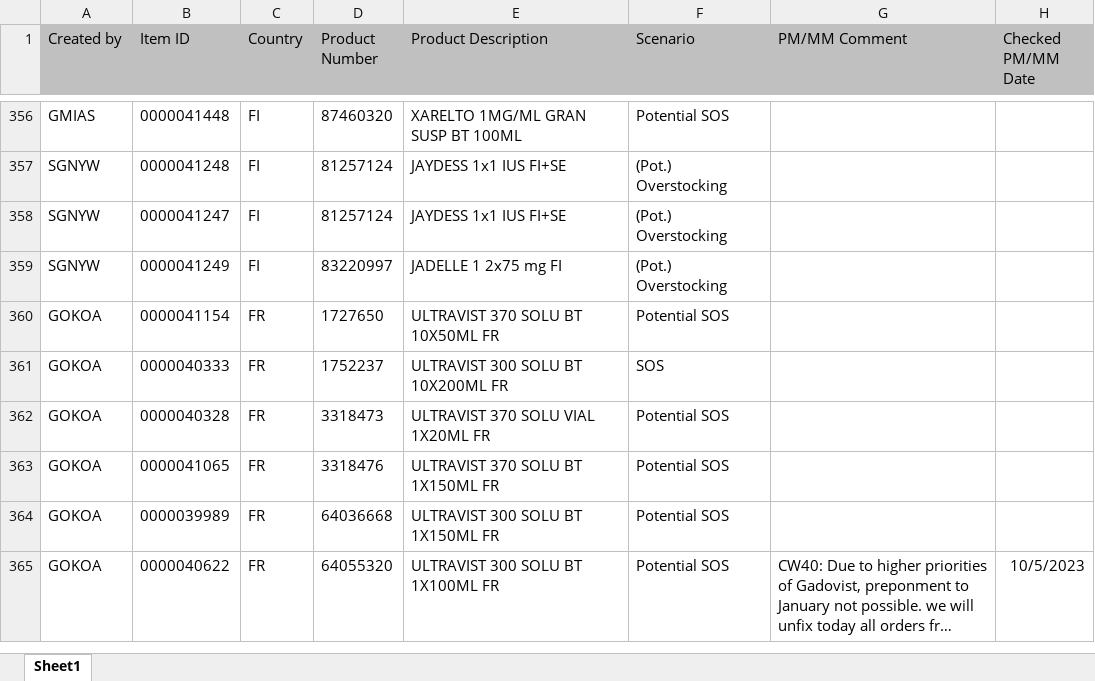
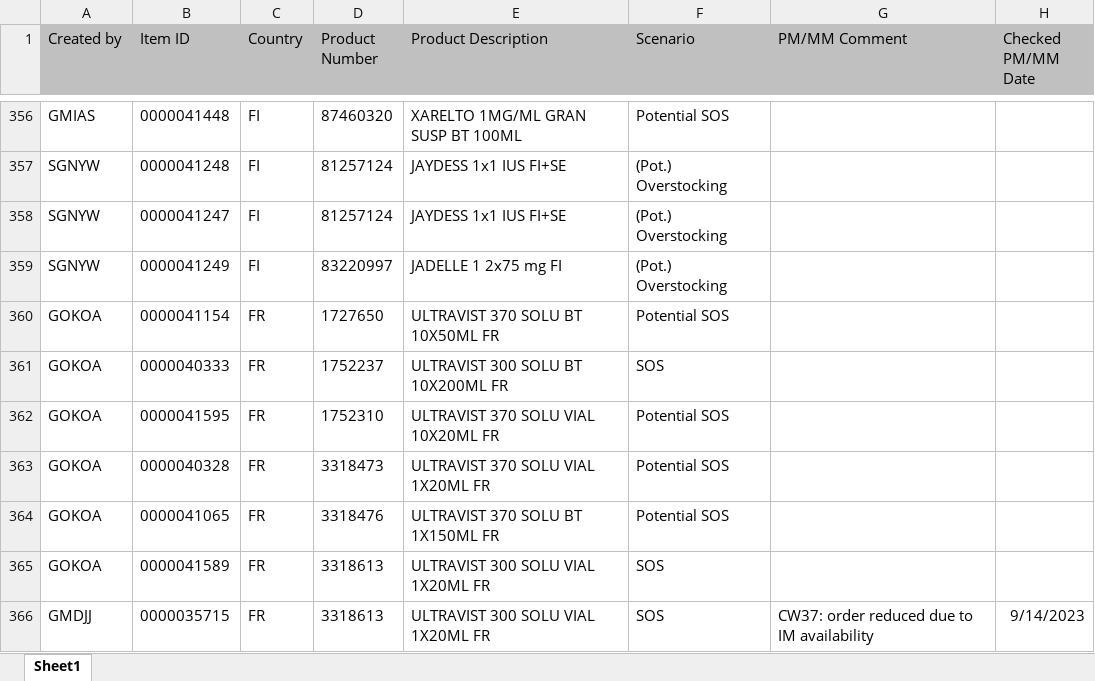
Before and after one commit to janphoenix/rct2, an Excel workbook: EXPORT.XLSX, sheet Sheet1, drawn as a sheet; only a part is shown, gaps mark what is left out; the shorter side is filled out with more unchanged rows; long unchanged cells end in …; values as stored, in another font and other column widths than the file's, no borders; the diff covers the shown part only; the diff names each change by its address in the sheet, - before the commit and + after, or states it on an @@ line.

```diff
--- a/EXPORT.XLSX (sheet Sheet1)
+++ b/EXPORT.XLSX (sheet Sheet1)
+row 362: GOKOA | 0000041595 | FR | 1752310 | ULTRAVIST 370 SOLU VIAL 10X20ML FR | Potential SOS
+row 365: GOKOA | 0000041589 | FR | 3318613 | ULTRAVIST 300 SOLU VIAL 1X20ML FR | SOS
+row 366: GMDJJ | 0000035715 | FR | 3318613 | ULTRAVIST 300 SOLU VIAL 1X20ML FR | SOS | CW37: order reduced due to IM availability | 9/14/2023
```
Also changed, not shown: 40 added rows, 31 removed rows and 72 edited cells elsewhere in this sheet.
